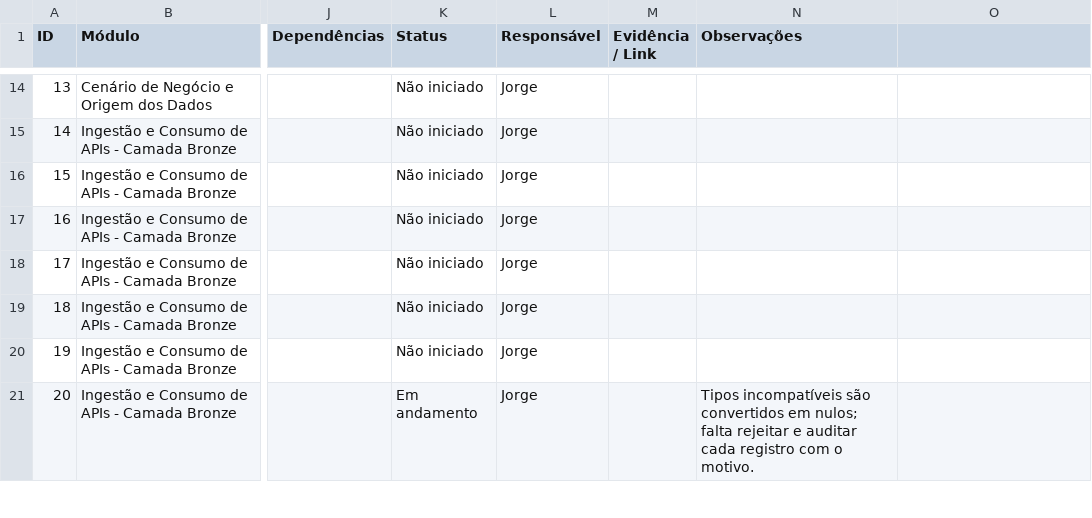
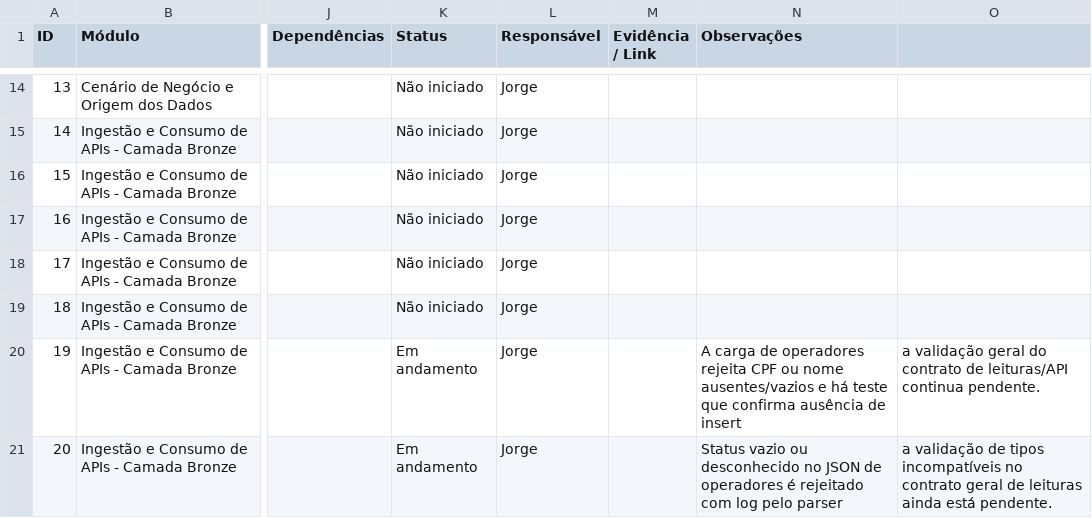
Before and after one commit to karintialuisa/meteorological-pycorders, a CSV file: features.csv, drawn as a sheet; only a part is shown, gaps mark what is left out; the diff covers the shown part only; the diff names each change by its address in the sheet, - before the commit and + after, or states it on an @@ line.

```diff
--- a/features.csv
+++ b/features.csv
-K20 (Status): Não iniciado
+K20 (Status): Em andamento
-N20 (Observações): (empty)
+N20 (Observações): A carga de operadores rejeita CPF ou nome ausentes/vazios e há teste que confirma ausência de insert
-O20: (empty)
+O20: a validação geral do contrato de leituras/API continua pendente.
-N21 (Observações): Tipos incompatíveis são convertidos em nulos; falta rejeitar e auditar cada registro com o motivo.
+N21 (Observações): Status vazio ou desconhecido no JSON de operadores é rejeitado com log pelo parser
-O21: (empty)
+O21: a validação de tipos incompatíveis no contrato geral de leituras ainda está pendente.
```
Also changed, not shown: 7 edited cells elsewhere in this file, 2 other files.
